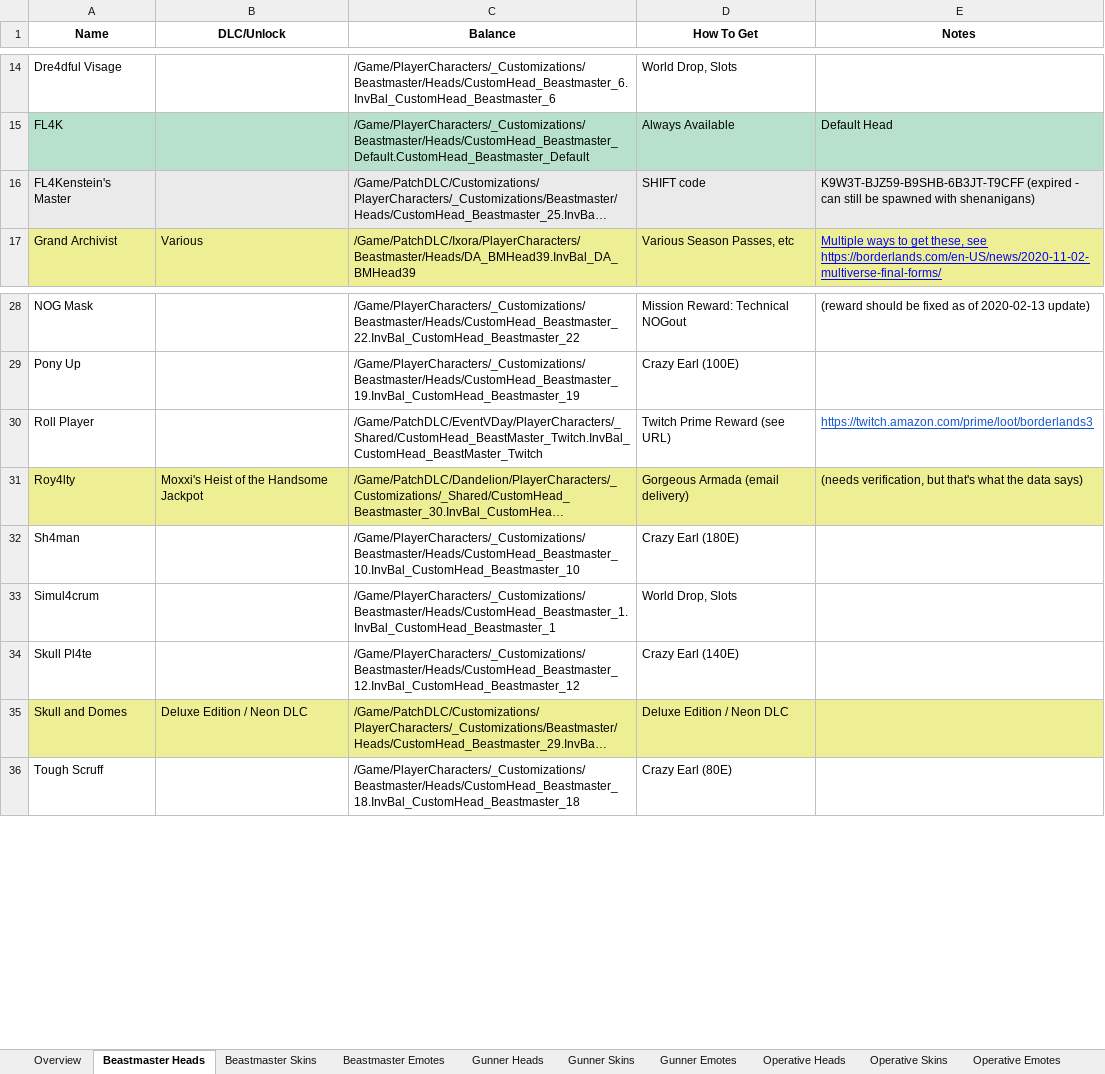
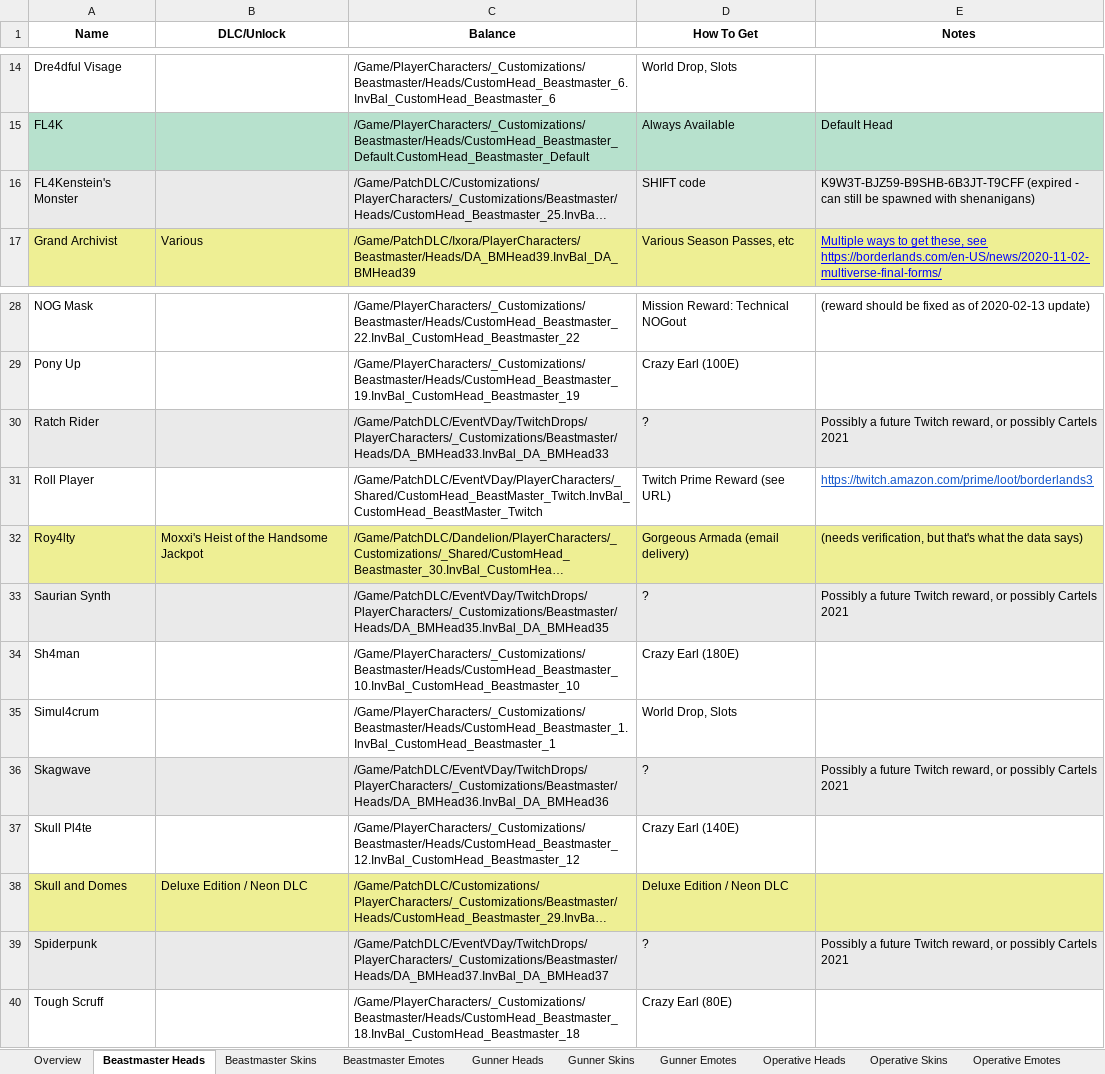
Before and after one commit to FromDarkHell/BL3ProfileEditor, an Excel workbook: CosmeticsGenerator/sheetData.xlsx, sheet Beastmaster Heads, drawn as a sheet; only a part is shown, gaps mark what is left out; long unchanged cells end in …; values as stored, in another font and other column widths than the file's, no borders; charts and pictures not drawn; the diff names each change by its address in the sheet, - before the commit and + after, or states it on an @@ line.

```diff
--- a/CosmeticsGenerator/sheetData.xlsx (sheet Beastmaster Heads)
+++ b/CosmeticsGenerator/sheetData.xlsx (sheet Beastmaster Heads)
-A16 (Name): FL4Kenstein's Master
+A16 (Name): FL4Kenstein's Monster
+row 30: Ratch Rider |  | /Game/PatchDLC/EventVDay/TwitchDrops/PlayerCharacters/_Customizations/Beastmaster/Heads/DA_BMHead33.InvBal_DA_BMHead33 | ? | Possibly a future Twitch reward, or possibly Cartels 2021
+row 33: Saurian Synth |  | /Game/PatchDLC/EventVDay/TwitchDrops/PlayerCharacters/_Customizations/Beastmaster/Heads/DA_BMHead35.InvBal_DA_BMHead35 | ? | Possibly a future Twitch reward, or possibly Cartels 2021
+row 36: Skagwave |  | /Game/PatchDLC/EventVDay/TwitchDrops/PlayerCharacters/_Customizations/Beastmaster/Heads/DA_BMHead36.InvBal_DA_BMHead36 | ? | Possibly a future Twitch reward, or possibly Cartels 2021
+row 39: Spiderpunk |  | /Game/PatchDLC/EventVDay/TwitchDrops/PlayerCharacters/_Customizations/Beastmaster/Heads/DA_BMHead37.InvBal_DA_BMHead37 | ? | Possibly a future Twitch reward, or possibly Cartels 2021
```
Also changed, not shown: sheet Gunner Heads, sheet Siren Heads, sheet Operative Heads, sheet Operative Skins, sheet Gunner Skins, sheet Siren Skins, 4 more sheets, 2 other files.
